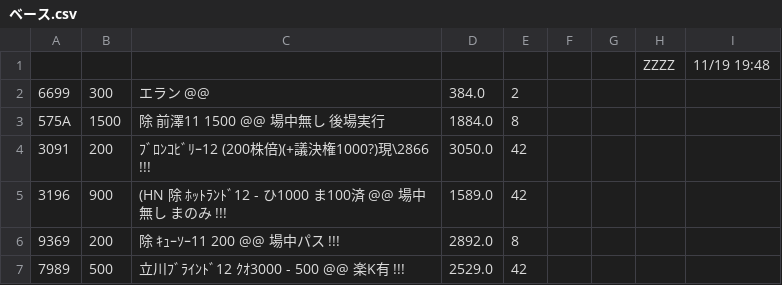
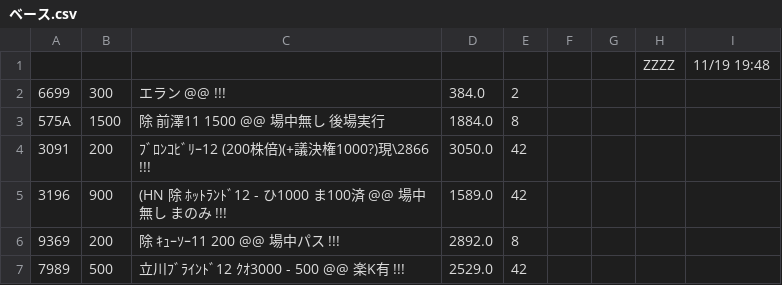
Before and after one commit to kitamotoie/easghgkdsrgvfdgdrftavshstvgsdfsdrweraesfsdvcvewsgsdgsvbrtsgr, a CSV file: ベース.csv, drawn as a sheet; only a part is shown.

Commit message:
update history csv via auto-watcher

```diff
--- a/ベース.csv
+++ b/ベース.csv
@@ -1,3 +1,3 @@
 ,,,,,,,ZZZZ,11/19 19:48,
-6699,300,エラン @@,384.0,2
+6699,300,エラン @@ !!!,384.0,2
 575A,1500,除 前澤11  1500  @@　　場中無し　後場実行,1884.0,8
```
